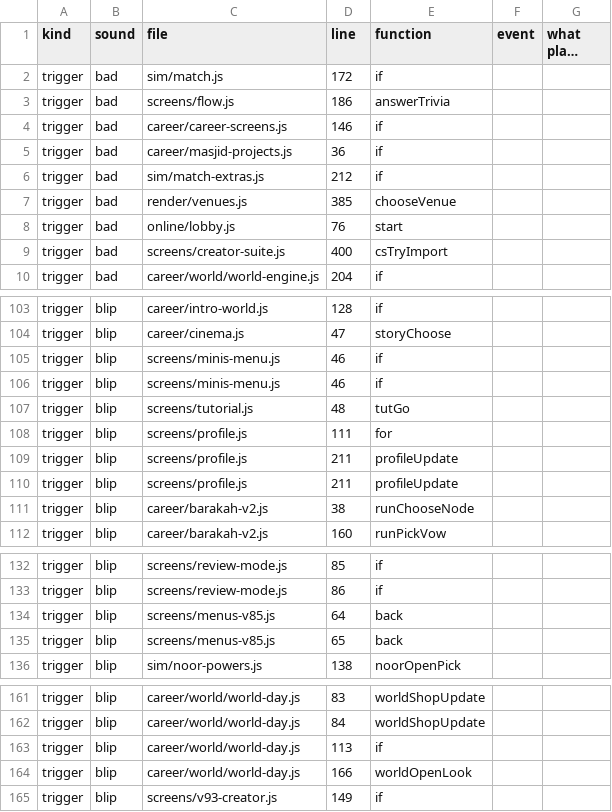
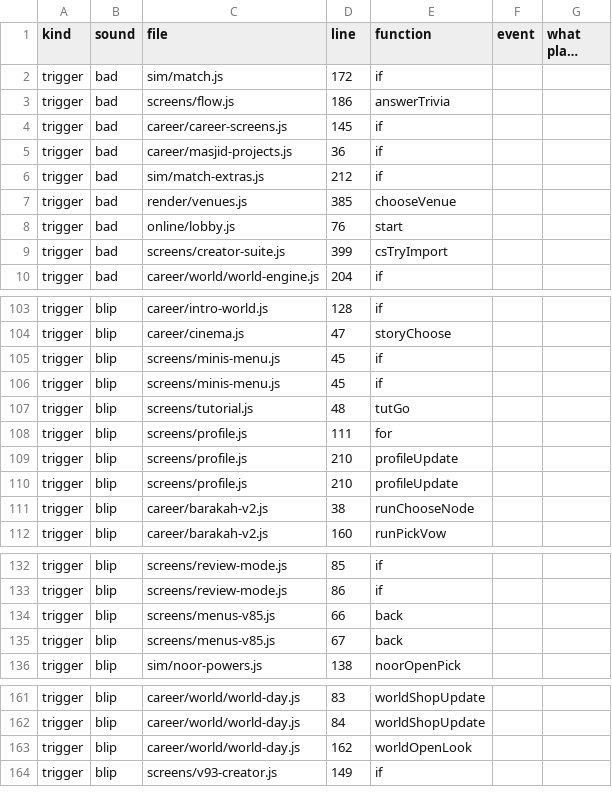
Before and after one commit to halkotob/IslamDunk, a CSV file: docs/audio/sound-list.csv, drawn as a sheet; only a part is shown, gaps mark what is left out; long unchanged cells end in …; the diff covers the shown part only.

```diff
--- a/docs/audio/sound-list.csv
+++ b/docs/audio/sound-list.csv
@@ -3,3 +3,3 @@ trigger,bad,sim/match.js,172,if,,
 trigger,bad,screens/flow.js,186,answerTrivia,,
-trigger,bad,career/career-screens.js,146,if,,
+trigger,bad,career/career-screens.js,145,if,,
 trigger,bad,career/masjid-projects.js,36,if,,
@@ -8,3 +8,3 @@ trigger,bad,render/venues.js,385,chooseVenue,,
 trigger,bad,online/lobby.js,76,start,,
-trigger,bad,screens/creator-suite.js,400,csTryImport,,
+trigger,bad,screens/creator-suite.js,399,csTryImport,,
 trigger,bad,career/world/world-engine.js,204,if,,
@@ -104,8 +104,8 @@ trigger,blip,career/intro-world.js,128,if,,
 trigger,blip,career/cinema.js,47,storyChoose,,
-trigger,blip,screens/minis-menu.js,46,if,,
-trigger,blip,screens/minis-menu.js,46,if,,
+trigger,blip,screens/minis-menu.js,45,if,,
+trigger,blip,screens/minis-menu.js,45,if,,
 trigger,blip,screens/tutorial.js,48,tutGo,,
 trigger,blip,screens/profile.js,111,for,,
-trigger,blip,screens/profile.js,211,profileUpdate,,
-trigger,blip,screens/profile.js,211,profileUpdate,,
+trigger,blip,screens/profile.js,210,profileUpdate,,
+trigger,blip,screens/profile.js,210,profileUpdate,,
 trigger,blip,career/barakah-v2.js,38,runChooseNode,,
@@ -133,4 +133,4 @@ trigger,blip,screens/review-mode.js,85,if,,
 trigger,blip,screens/review-mode.js,86,if,,
-trigger,blip,screens/menus-v85.js,64,back,,
-trigger,blip,screens/menus-v85.js,65,back,,
+trigger,blip,screens/menus-v85.js,66,back,,
+trigger,blip,screens/menus-v85.js,67,back,,
 trigger,blip,sim/noor-powers.js,138,noorOpenPick,,
@@ -162,4 +162,3 @@ trigger,blip,career/world/world-day.js,83,worldShopUpdate,,
 trigger,blip,career/world/world-day.js,84,worldShopUpdate,,
-trigger,blip,career/world/world-day.js,113,if,,
-trigger,blip,career/world/world-day.js,166,worldOpenLook,,
+trigger,blip,career/world/world-day.js,162,worldOpenLook,,
 trigger,blip,screens/v93-creator.js,149,if,,
```
Also changed, not shown: 3 added rows, 3 removed rows and 17 edited cells elsewhere in this file, docs/review/game-text.csv, 37 other files.
